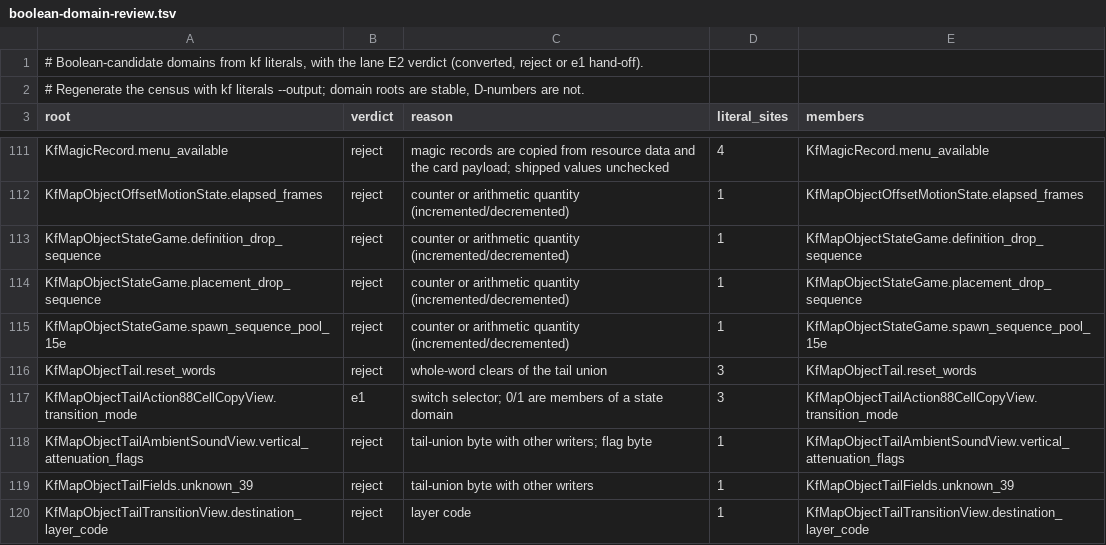
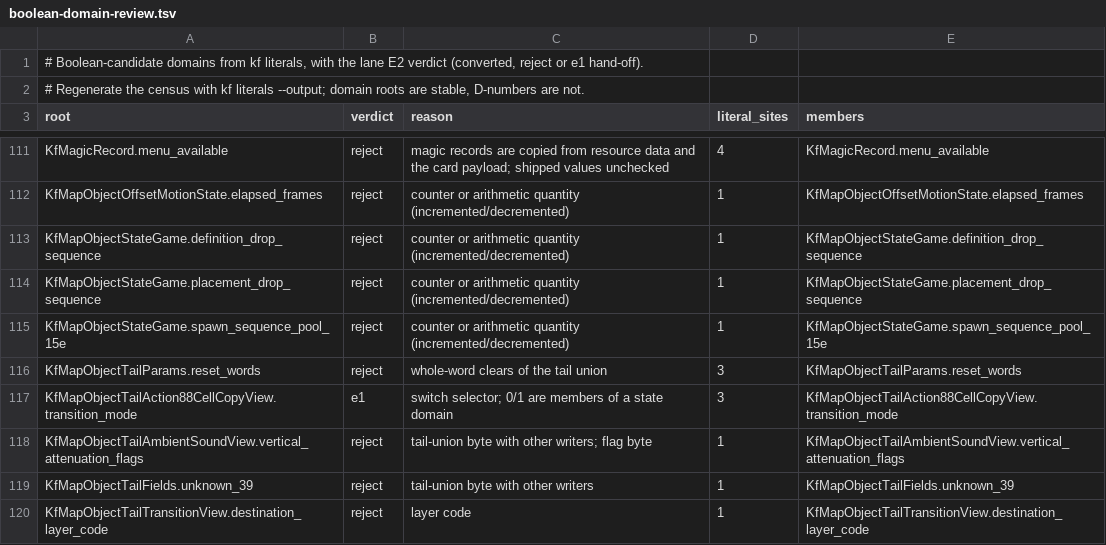
Before and after one commit to Voicedrew11/kings-field-2-decomp, a TSV file: docs/boolean-domain-review.tsv, drawn as a sheet; only a part is shown, gaps mark what is left out.

```diff
--- a/docs/boolean-domain-review.tsv
+++ b/docs/boolean-domain-review.tsv
@@ -115,3 +115,3 @@ KfMapObjectStateGame.placement_drop_sequence	reject	counter or arithmetic quanti
 KfMapObjectStateGame.spawn_sequence_pool_15e	reject	counter or arithmetic quantity (incremented/decremented)	1	KfMapObjectStateGame.spawn_sequence_pool_15e
-KfMapObjectTail.reset_words	reject	whole-word clears of the tail union	3	KfMapObjectTail.reset_words
+KfMapObjectTailParams.reset_words	reject	whole-word clears of the tail union	3	KfMapObjectTailParams.reset_words
 KfMapObjectTailAction88CellCopyView.transition_mode	e1	switch selector; 0/1 are members of a state domain	3	KfMapObjectTailAction88CellCopyView.transition_mode
```
Also changed, not shown: config/cleanliness/readability-baseline.tsv, config/retail/structures.tsv, 7 other files.
